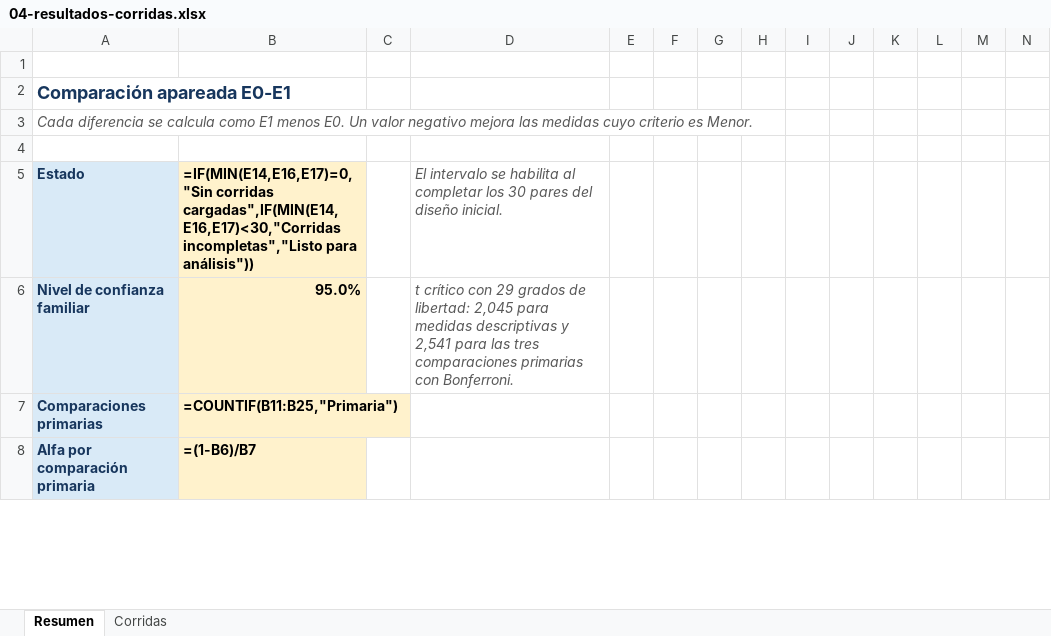
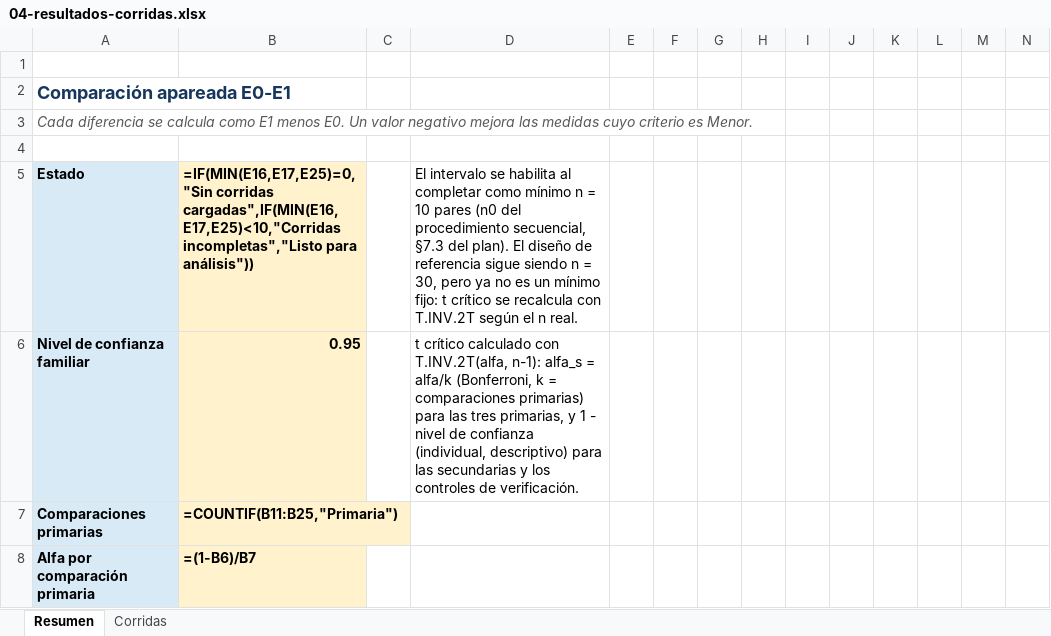
Before and after one commit to JuanBonadeo/utn_brain, an Excel workbook: materias/SIM/entregables/TPI/subte/04-resultados-corridas.xlsx, sheet Resumen, drawn as a sheet; only a part is shown; values as stored, in another font and other column widths than the file's, no borders; formulas without a stored value are shown as written; conditional formats not drawn; the diff covers the shown part only; the diff names each change by its address in the sheet, - before the commit and + after, or states it on an @@ line.

```diff
--- a/materias/SIM/entregables/TPI/subte/04-resultados-corridas.xlsx (sheet Resumen)
+++ b/materias/SIM/entregables/TPI/subte/04-resultados-corridas.xlsx (sheet Resumen)
-A5:A8 text colour: #17365D
+A5:A8 text colour: black
-B5: =IF(MIN(E14,E16,E17)=0,"Sin corridas cargadas",IF(MIN(E14,E16,E17)<30,"Corridas incompletas","Listo para…
+B5: =IF(MIN(E16,E17,E25)=0,"Sin corridas cargadas",IF(MIN(E16,E17,E25)<10,"Corridas incompletas","Listo para…
-D5: …al completar los 30 pares del diseño inicial.
+D5: …al completar como mínimo n = 10 pares (n0 del procedimiento secuencial, §7.3 del plan). El diseño de referencia sigue siendo n = 30, pero ya no es un mínimo fijo: t crítico se recalcula con T.INV.2T según el n real.
@@ D5:D6 italic: on → off, text colour: #595959 → black @@
-B6: 95.0%
+B6: 0.95
-D6: t crítico con 29 grados de libertad: 2,045 para medidas descriptivas y 2,541 para las tres comparaciones primarias con Bonferroni.
+D6: t crítico calculado con T.INV.2T(alfa, n-1): alfa_s = alfa/k (Bonferroni, k = comparaciones primarias) para las tres primarias, y 1 - nivel de confianza (individual, descriptivo) para las secundarias y los controles de verificación.
```
Also changed, not shown: 149 edited cells elsewhere in this sheet, sheet Corridas, 3 other files.
